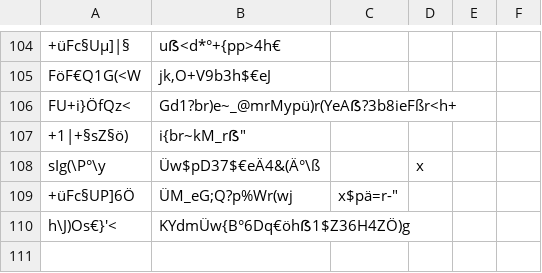
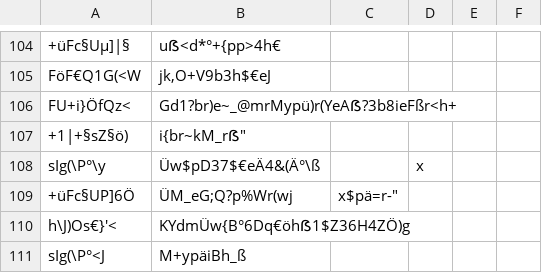
Before and after one commit to SvenLucke/slucke.com, a CSV file: filmlist/data.csv, drawn as a sheet; only a part is shown, gaps mark what is left out.

Commit message:
new entry

```diff
--- a/filmlist/data.csv
+++ b/filmlist/data.csv
@@ -111 +111,2 @@
 "h\J)Os€}'<";"KYdmÜw{B°6Dq€öhẞ1$Z36H4ZÖ)g";"";""
+" sIg(\P°<J";"M+ypäiBh_ß";"";""
```
